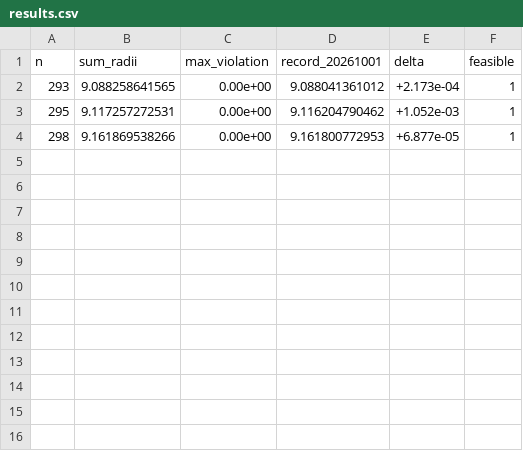
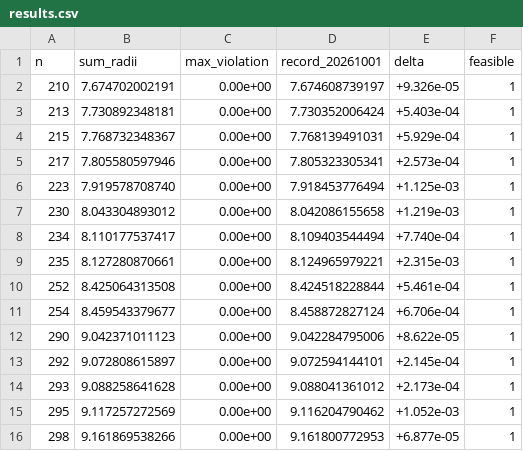
Before and after one commit to jasonzliang/circle-packing-sota, a CSV file: sota/si-v2-20261001-n201-300/results.csv, drawn as a sheet.

```diff
--- a/sota/si-v2-20261001-n201-300/results.csv
+++ b/sota/si-v2-20261001-n201-300/results.csv
@@ -1,4 +1,16 @@
 n,sum_radii,max_violation,record_20261001,delta,feasible
-293,9.088258641565,0.00e+00,9.088041361012,+2.173e-04,1
-295,9.117257272531,0.00e+00,9.116204790462,+1.052e-03,1
+210,7.674702002191,0.00e+00,7.674608739197,+9.326e-05,1
+213,7.730892348181,0.00e+00,7.730352006424,+5.403e-04,1
+215,7.768732348367,0.00e+00,7.768139491031,+5.929e-04,1
+217,7.805580597946,0.00e+00,7.805323305341,+2.573e-04,1
+223,7.919578708740,0.00e+00,7.918453776494,+1.125e-03,1
+230,8.043304893012,0.00e+00,8.042086155658,+1.219e-03,1
+234,8.110177537417,0.00e+00,8.109403544494,+7.740e-04,1
+235,8.127280870661,0.00e+00,8.124965979221,+2.315e-03,1
+252,8.425064313508,0.00e+00,8.424518228844,+5.461e-04,1
+254,8.459543379677,0.00e+00,8.458872827124,+6.706e-04,1
+290,9.042371011123,0.00e+00,9.042284795006,+8.622e-05,1
+292,9.072808615897,0.00e+00,9.072594144101,+2.145e-04,1
+293,9.088258641628,0.00e+00,9.088041361012,+2.173e-04,1
+295,9.117257272569,0.00e+00,9.116204790462,+1.052e-03,1
 298,9.161869538266,0.00e+00,9.161800772953,+6.877e-05,1
```
Also changed, not shown: 32 other files.
